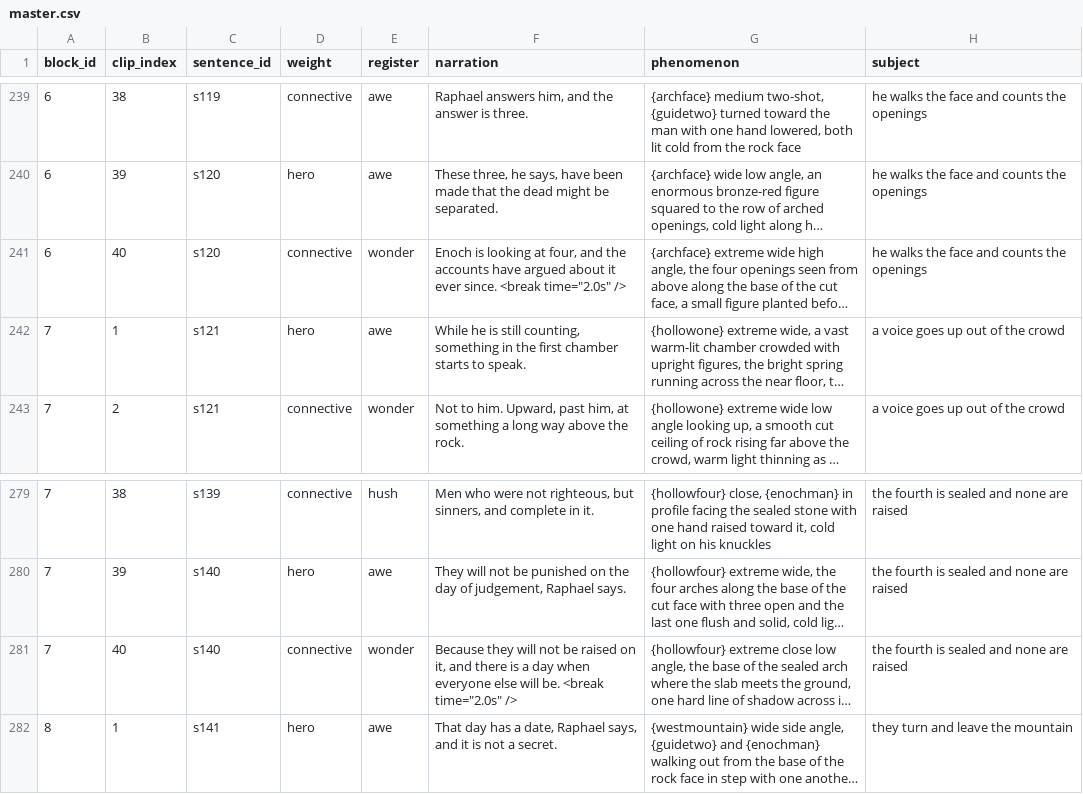
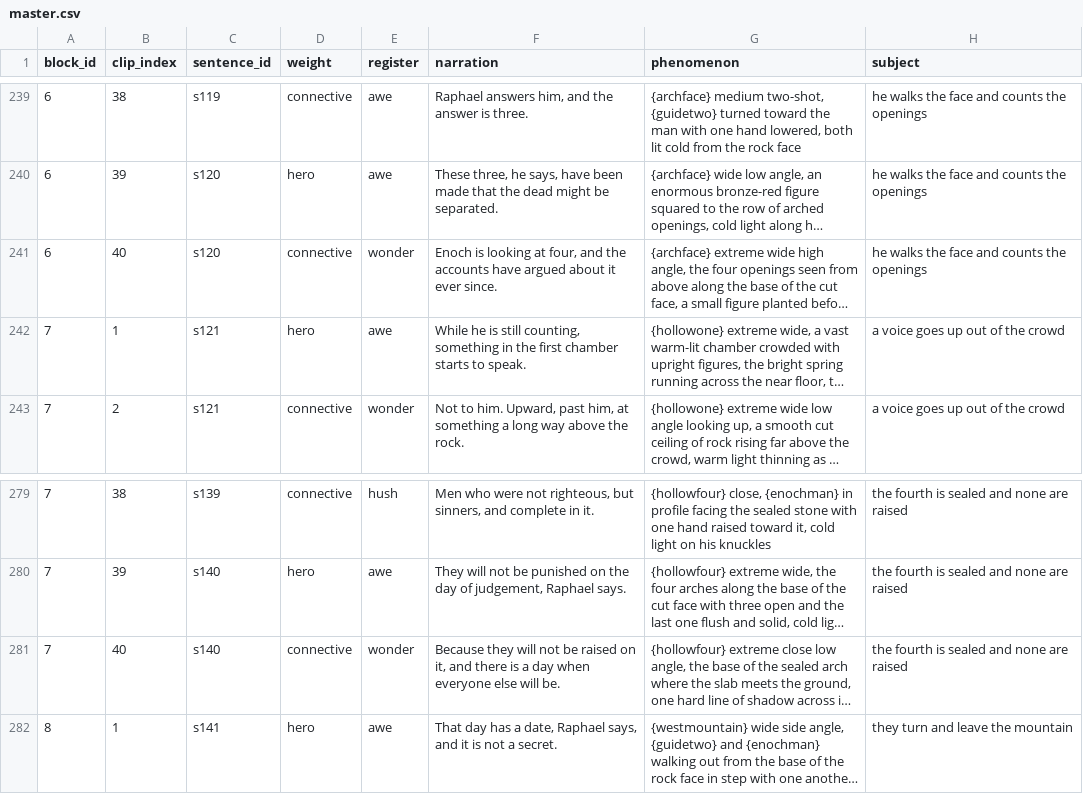
Before and after one commit to peteralkema/Pipeline, a CSV file: sacred-dawn/projects/chambers-of-the-dead/master.csv, drawn as a sheet; only a part is shown, gaps mark what is left out; long unchanged cells end in …; the diff covers the shown part only; the diff names each change by its address in the sheet, - before the commit and + after, or states it on an @@ line.

Commit message:
chambers: revert block-end breaks - measure drift first, then allocate

```diff
--- a/sacred-dawn/projects/chambers-of-the-dead/master.csv
+++ b/sacred-dawn/projects/chambers-of-the-dead/master.csv
-F241 (narration): …ever since. <break time="2.0s" />
+F241 (narration): …ever since.
-F281 (narration): …will be. <break time="2.0s" />
+F281 (narration): …will be.
```
Also changed, not shown: 5 edited cells elsewhere in this file.
